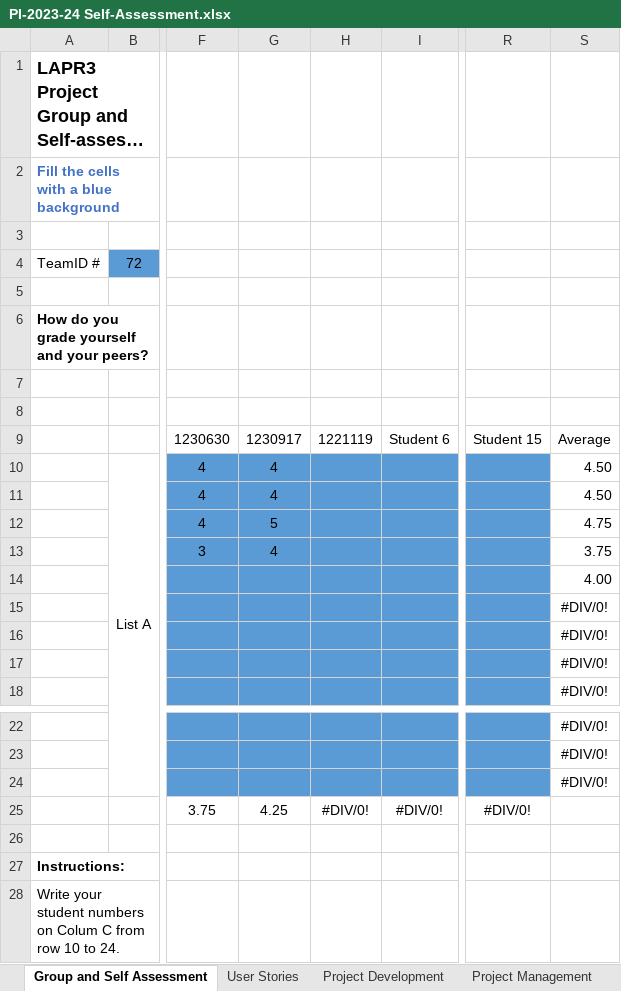
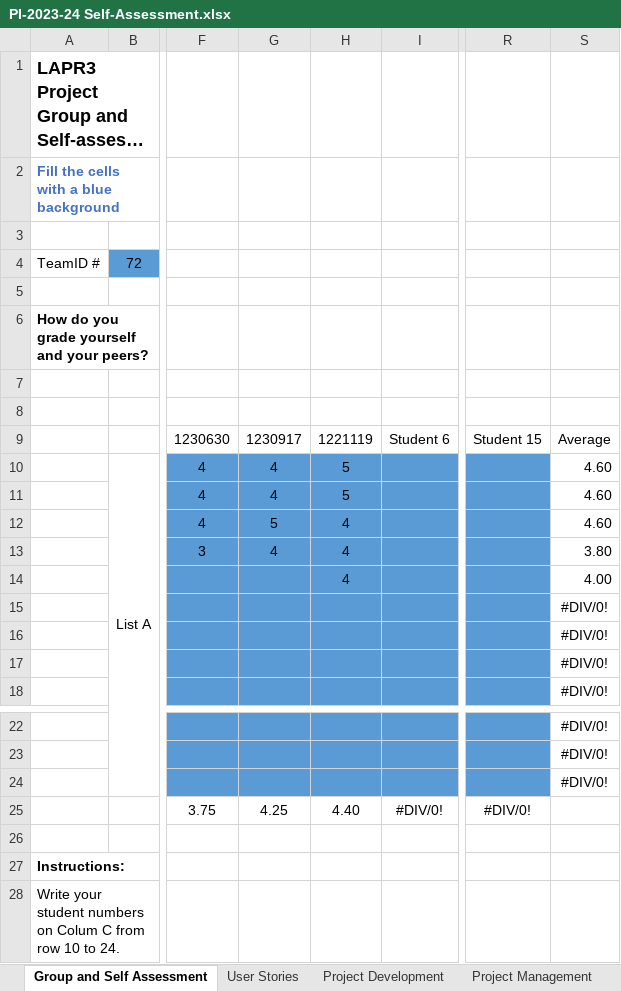
Before and after one commit to diogoveirospro/lei-24-s2-1dg-g072, an Excel workbook: docs/sprintC/global-artifacts/PI-2023-24 Self-Assessment.xlsx, sheet Group and Self Assessment, drawn as a sheet; only a part is shown, gaps mark what is left out; long unchanged cells end in …; values as stored, in another font and other column widths than the file's, no borders; charts and pictures not drawn; the diff names each change by its address in the sheet, - before the commit and + after, or states it on an @@ line.

Commit message:
SelfAssessment

```diff
--- a/docs/sprintC/global-artifacts/PI-2023-24 Self-Assessment.xlsx (sheet Group and Self Assessment)
+++ b/docs/sprintC/global-artifacts/PI-2023-24 Self-Assessment.xlsx (sheet Group and Self Assessment)
-H10:H11: (empty)
+H10:H11: 5
-S10:S11: 4.50
+S10:S11: 4.60
-H12:H14: (empty)
+H12:H14: 4
-S12: 4.75
+S12: 4.60
-S13: 3.75
+S13: 3.80
-H25: #DIV/0!
+H25: 4.40
```
Also changed, not shown: sheet Project Management, sheet Project Development.
